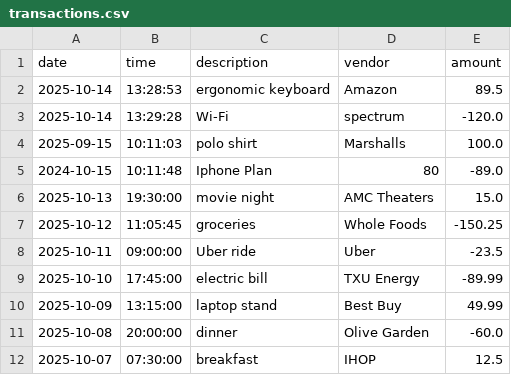
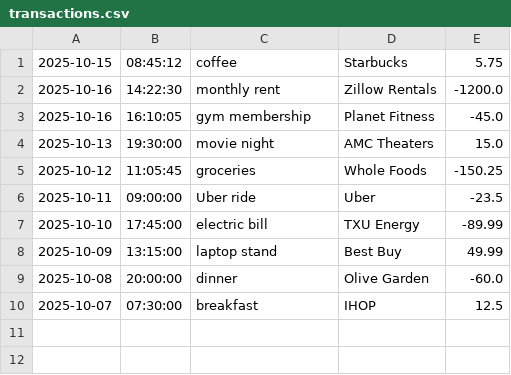
Before and after one commit to ngogaabill/capstone-1, a CSV file: src/main/resources/transactions.csv, drawn as a sheet; removed rows and columns are numbered as before the commit, all else as after; the diff names each change by its address in the sheet, - before the commit and + after, or states it on an @@ line.

```diff
--- a/src/main/resources/transactions.csv
+++ b/src/main/resources/transactions.csv
-row 1: date | time | description | vendor | amount
-row 2: 2025-10-14 | 13:28:53 | ergonomic keyboard | Amazon | 89.5
-row 3: 2025-10-14 | 13:29:28 | Wi-Fi | spectrum | -120.0
-row 4: 2025-09-15 | 10:11:03 | polo shirt | Marshalls | 100.0
-row 5: 2024-10-15 | 10:11:48 | Iphone Plan | 80 | -89.0
+row 1: 2025-10-15 | 08:45:12 | coffee | Starbucks | 5.75
+row 2: 2025-10-16 | 14:22:30 | monthly rent | Zillow Rentals | -1200.0
+row 3: 2025-10-16 | 16:10:05 | gym membership | Planet Fitness | -45.0
```
Also changed, not shown: 1 other file.
